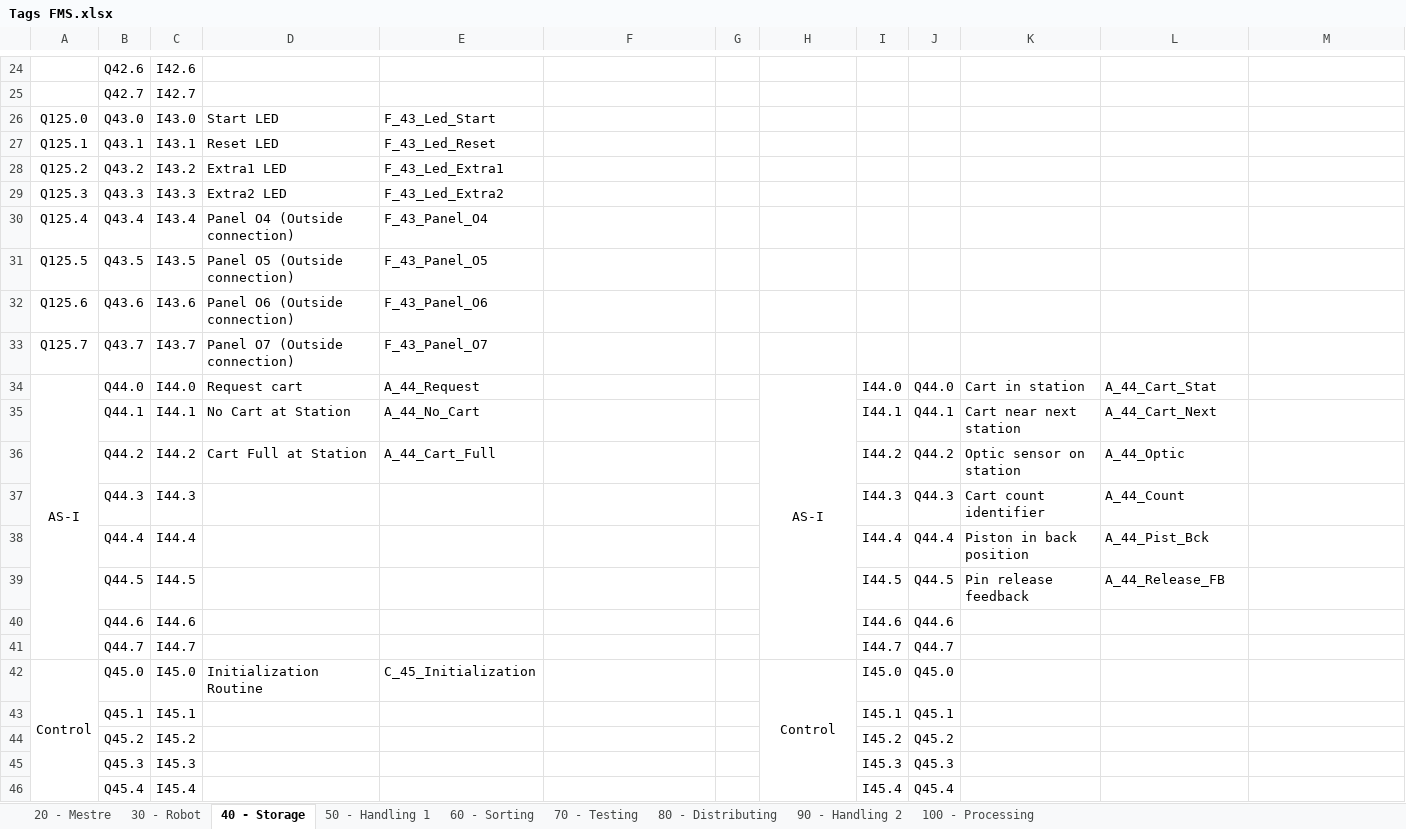
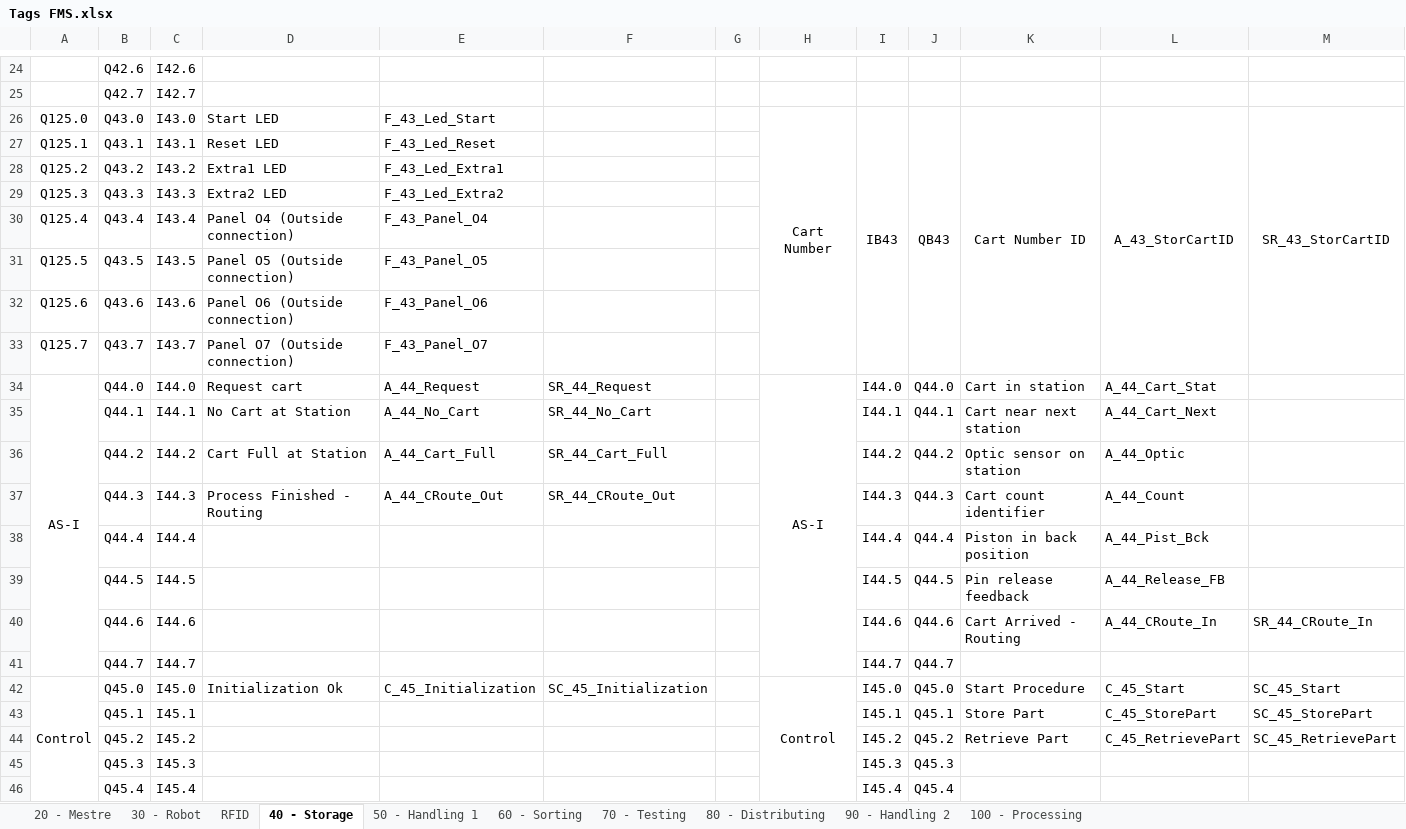
Before and after one commit to gasiepgodoy/DT-FMS, an Excel workbook: Tags FMS.xlsx, sheet 40 - Storage, drawn as a sheet; only a part is shown, gaps mark what is left out; values as stored, in another font and other column widths than the file's, no borders; the diff covers the shown part only; the diff names each change by its address in the sheet, - before the commit and + after, or states it on an @@ line.

```diff
--- a/Tags FMS.xlsx (sheet 40 - Storage)
+++ b/Tags FMS.xlsx (sheet 40 - Storage)
+sheet tab: RFID
-H26: (empty)
+H26: Cart Number
+H26:H33 merged
-I26: (empty)
+I26: IB43
+I26:I33 merged
-J26: (empty)
+J26: QB43
+J26:J33 merged
-K26: (empty)
+K26: Cart Number ID
+K26:K33 merged
-L26: (empty)
+L26: A_43_StorCartID
+L26:L33 merged
-M26: (empty)
+M26: SR_43_StorCartID
+M26:M33 merged
-F34: (empty)
+F34: SR_44_Request
-F35: (empty)
+F35: SR_44_No_Cart
-F36: (empty)
+F36: SR_44_Cart_Full
-D37: (empty)
+D37: Process Finished - Routing
-E37: (empty)
+E37: A_44_CRoute_Out
-F37: (empty)
+F37: SR_44_CRoute_Out
-K40: (empty)
+K40: Cart Arrived - Routing
-L40: (empty)
+L40: A_44_CRoute_In
-M40: (empty)
+M40: SR_44_CRoute_In
-D42: Initialization Routine
+D42: Initialization Ok
-F42: (empty)
+F42: SC_45_Initialization
-K42: (empty)
+K42: Start Procedure
-L42: (empty)
+L42: C_45_Start
-M42: (empty)
+M42: SC_45_Start
-K43: (empty)
+K43: Store Part
-L43: (empty)
+L43: C_45_StorePart
-M43: (empty)
+M43: SC_45_StorePart
-K44: (empty)
+K44: Retrieve Part
-L44: (empty)
+L44: C_45_RetrievePart
-M44: (empty)
+M44: SC_45_RetrievePart
```
Also changed, not shown: 19 edited cells elsewhere in this sheet, sheet 30 - Robot, sheet 20 - Mestre, sheet 70 - Testing, sheet 50 - Handling 1, sheet 90 - Handling 2, sheet 80 - Distributing, 2 more sheets.
